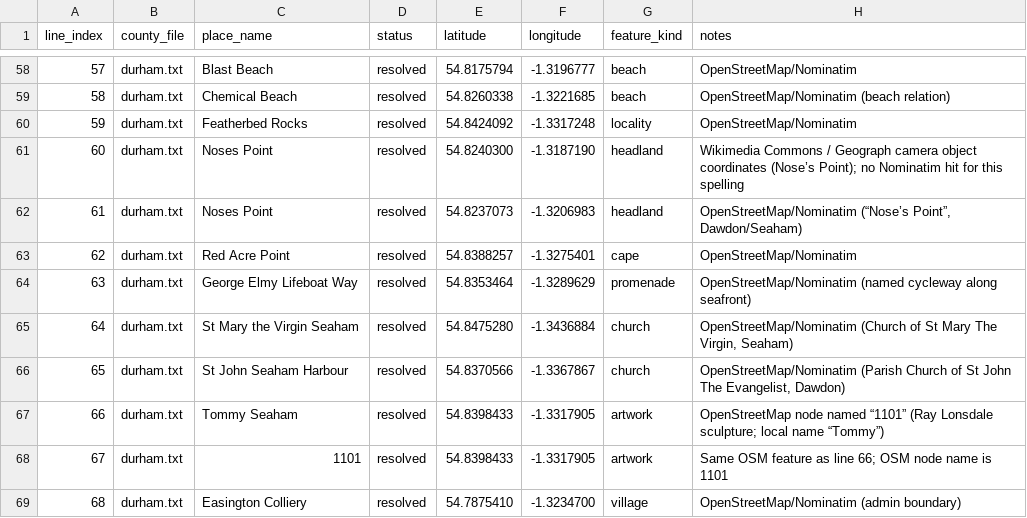
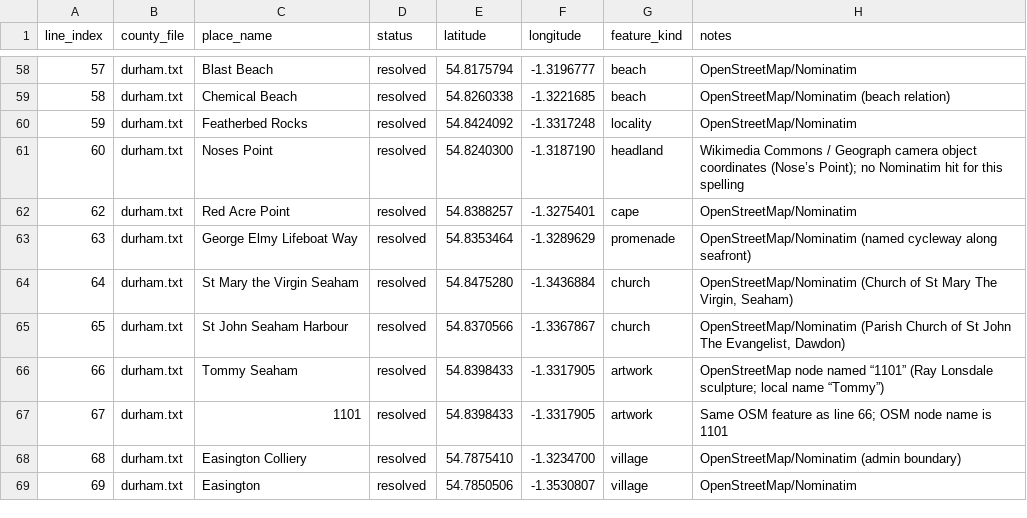
Before and after one commit to peterhoward42/tideclock, a TSV file: tools/towns2/coastal-geocoded/durham.tsv, drawn as a sheet; only a part is shown, gaps mark what is left out; the shorter side is filled out with more unchanged rows.

```diff
--- a/tools/towns2/coastal-geocoded/durham.tsv
+++ b/tools/towns2/coastal-geocoded/durham.tsv
@@ -61,3 +61,2 @@ line_index	county_file	place_name	status	latitude	longitude	feature_kind	notes
 60	durham.txt	Noses Point	resolved	54.8240300	-1.3187190	headland	Wikimedia Commons / Geograph camera object coordinates (Nose’s Point); no Nominatim hit for this spelling
-61	durham.txt	Noses Point	resolved	54.8237073	-1.3206983	headland	OpenStreetMap/Nominatim (“Nose’s Point”, Dawdon/Seaham)
 62	durham.txt	Red Acre Point	resolved	54.8388257	-1.3275401	cape	OpenStreetMap/Nominatim
```
Also changed, not shown: tools/towns2/coastal-geocoded/conwy.tsv, tools/towns2/coastal-geocoded/stirling.tsv, 5 other files.
